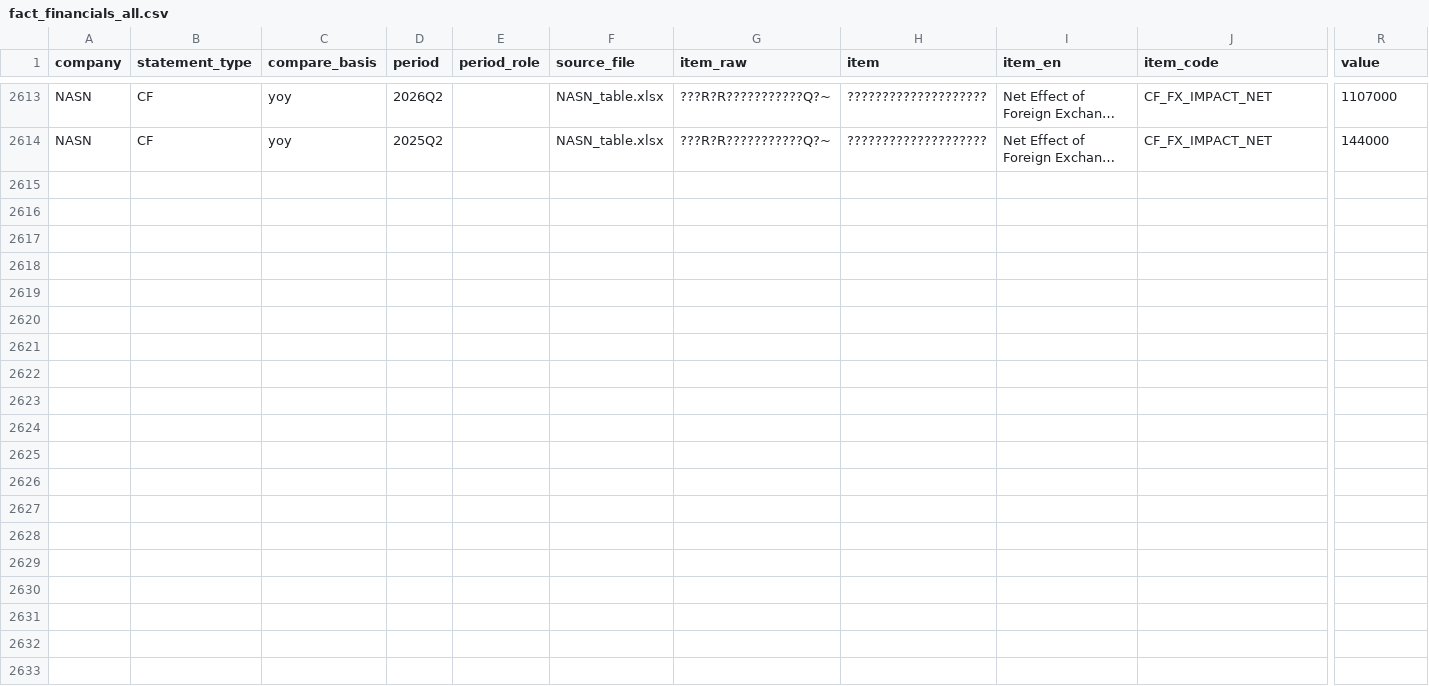
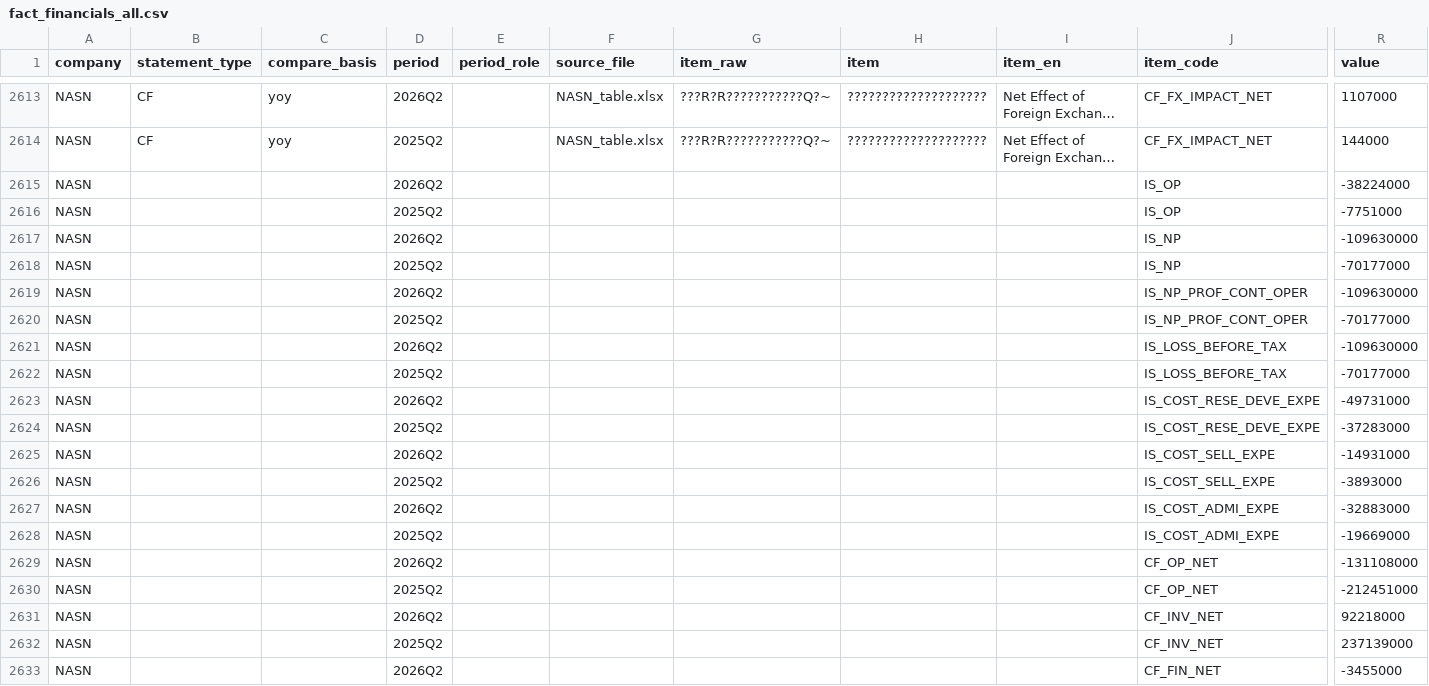
Before and after one commit to Z0228987/Competitor-Analasis, a CSV file: data/fact_financials_all.csv, drawn as a sheet; only a part is shown, gaps mark what is left out; long unchanged cells end in …; rows hold the shown columns only; the diff covers the shown part only; the diff names each change by its address in the sheet, - before the commit and + after, or states it on an @@ line.

Commit message:
Add files via upload

```diff
--- a/data/fact_financials_all.csv
+++ b/data/fact_financials_all.csv
+row 2615: NASN |  |  | 2026Q2 |  |  |  |  |  | IS_OP | -38224000
+row 2616: NASN |  |  | 2025Q2 |  |  |  |  |  | IS_OP | -7751000
+row 2617: NASN |  |  | 2026Q2 |  |  |  |  |  | IS_NP | -109630000
+row 2618: NASN |  |  | 2025Q2 |  |  |  |  |  | IS_NP | -70177000
+row 2619: NASN |  |  | 2026Q2 |  |  |  |  |  | IS_NP_PROF_CONT_OPER | -109630000
+row 2620: NASN |  |  | 2025Q2 |  |  |  |  |  | IS_NP_PROF_CONT_OPER | -70177000
+row 2621: NASN |  |  | 2026Q2 |  |  |  |  |  | IS_LOSS_BEFORE_TAX | -109630000
+row 2622: NASN |  |  | 2025Q2 |  |  |  |  |  | IS_LOSS_BEFORE_TAX | -70177000
+row 2623: NASN |  |  | 2026Q2 |  |  |  |  |  | IS_COST_RESE_DEVE_EXPE | -49731000
+row 2624: NASN |  |  | 2025Q2 |  |  |  |  |  | IS_COST_RESE_DEVE_EXPE | -37283000
+row 2625: NASN |  |  | 2026Q2 |  |  |  |  |  | IS_COST_SELL_EXPE | -14931000
+row 2626: NASN |  |  | 2025Q2 |  |  |  |  |  | IS_COST_SELL_EXPE | -3893000
+row 2627: NASN |  |  | 2026Q2 |  |  |  |  |  | IS_COST_ADMI_EXPE | -32883000
+row 2628: NASN |  |  | 2025Q2 |  |  |  |  |  | IS_COST_ADMI_EXPE | -19669000
+row 2629: NASN |  |  | 2026Q2 |  |  |  |  |  | CF_OP_NET | -131108000
+row 2630: NASN |  |  | 2025Q2 |  |  |  |  |  | CF_OP_NET | -212451000
+row 2631: NASN |  |  | 2026Q2 |  |  |  |  |  | CF_INV_NET | 92218000
+row 2632: NASN |  |  | 2025Q2 |  |  |  |  |  | CF_INV_NET | 237139000
+row 2633: NASN |  |  | 2026Q2 |  |  |  |  |  | CF_FIN_NET | -3455000
```
Also changed, not shown: 11 added rows elsewhere in this file.
